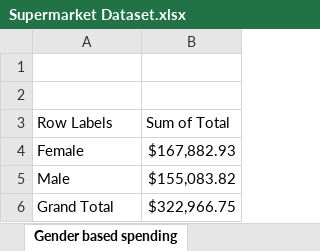
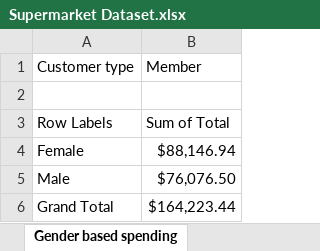
Before and after one commit to Neche-judith/Supermarket-Analysis, an Excel workbook: Supermarket Dataset.xlsx, sheet Gender based spending, drawn as a sheet; values as stored, in another font and other column widths than the file's, no borders; charts and pictures not drawn; the diff names each change by its address in the sheet, - before the commit and + after, or states it on an @@ line.

```diff
--- a/Supermarket Dataset.xlsx (sheet Gender based spending)
+++ b/Supermarket Dataset.xlsx (sheet Gender based spending)
-row 1: (empty)
+row 1: Customer type | Member
-B4: $167,882.93
+B4: $88,146.94
-B5: $155,083.82
+B5: $76,076.50
-B6: $322,966.75
+B6: $164,223.44
```
Also changed, not shown: sheet Peak sales hours, sheet Preferred payment method, sheet Sales by branch and city, sheet Customer rating, sheet RAW, sheet Customer type spending, other sheet tabs, charts or pictures.
